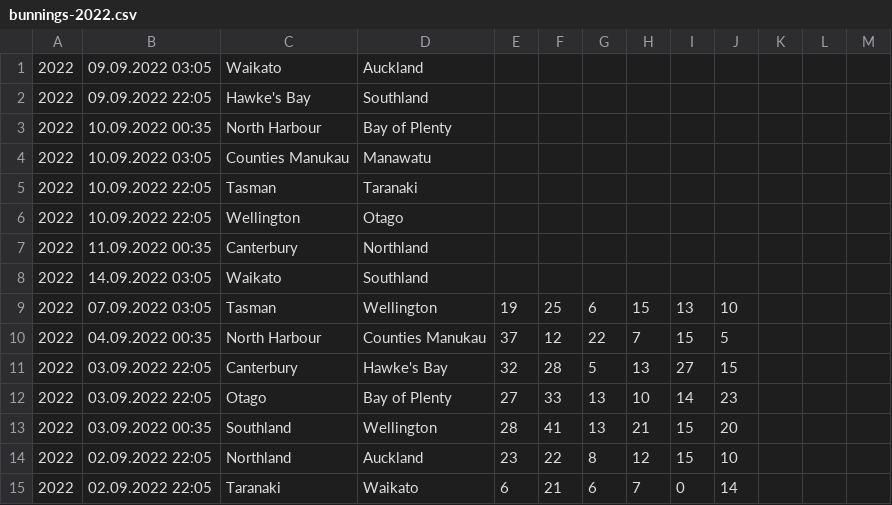
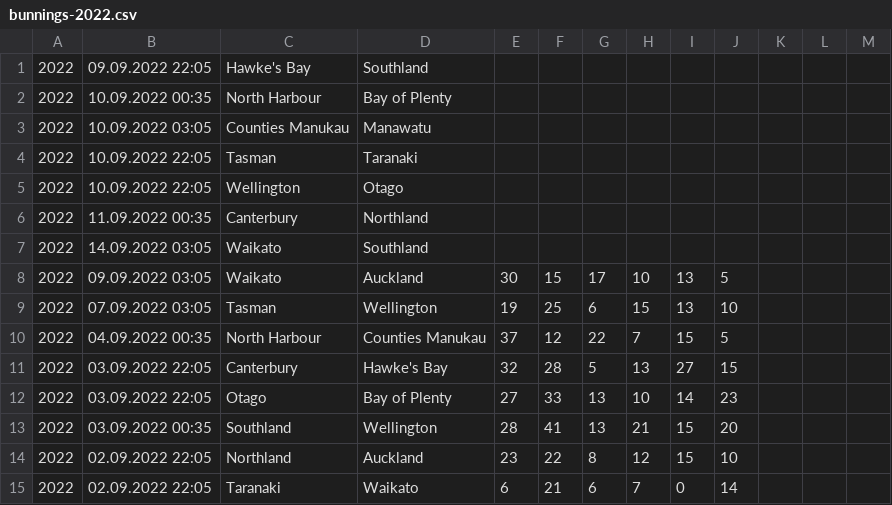
Before and after one commit to octonion/rugby, a CSV file: bunnings/csv/bunnings-2022.csv, drawn as a sheet; only a part is shown.

Commit message:
Bunnings update.

```diff
--- a/bunnings/csv/bunnings-2022.csv
+++ b/bunnings/csv/bunnings-2022.csv
@@ -1,2 +1 @@
-2022,09.09.2022 03:05,Waikato,Auckland,,,,,,,,,
 2022,09.09.2022 22:05,Hawke's Bay,Southland,,,,,,,,,
@@ -8,2 +7,3 @@
 2022,14.09.2022 03:05,Waikato,Southland,,,,,,,,,
+2022,09.09.2022 03:05,Waikato,Auckland,30,15,17,10,13,5,,,
 2022,07.09.2022 03:05,Tasman,Wellington,19,25,6,15,13,10,,,
```
Also changed, not shown: bunnings/sos/current_ranking.csv, bunnings/sos/predictions.csv, 3 other files.
